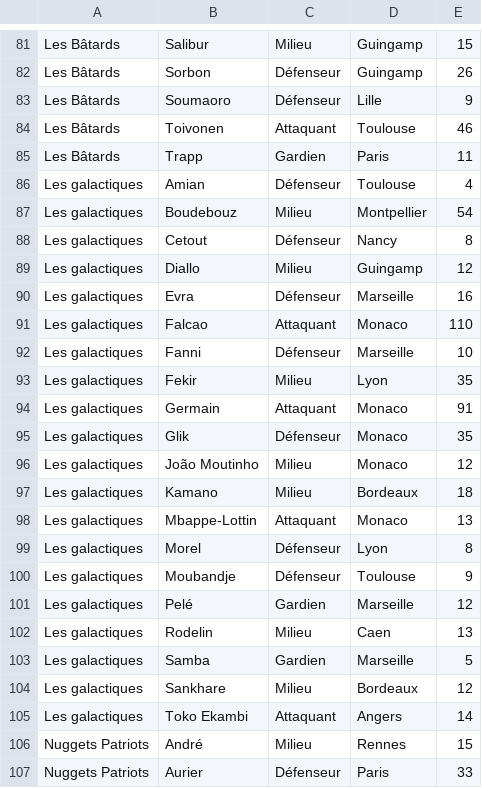
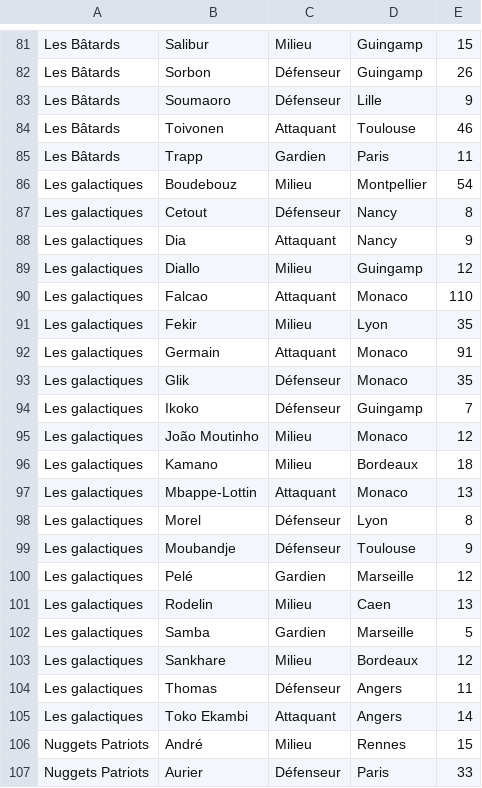
Before and after one commit to hdurix/mpg, a CSV file: mpg-fr.csv, drawn as a sheet; only a part is shown, gaps mark what is left out; removed rows and columns are numbered as before the commit, all else as after; the diff names each change by its address in the sheet, - before the commit and + after, or states it on an @@ line.

Commit message:
automatical commit

```diff
--- a/mpg-fr.csv
+++ b/mpg-fr.csv
-row 86: Les galactiques | Amian | Défenseur | Toulouse | 4
+row 88: Les galactiques | Dia | Attaquant | Nancy | 9
-row 90: Les galactiques | Evra | Défenseur | Marseille | 16
-row 92: Les galactiques | Fanni | Défenseur | Marseille | 10
+row 94: Les galactiques | Ikoko | Défenseur | Guingamp | 7
+row 104: Les galactiques | Thomas | Défenseur | Angers | 11
```
